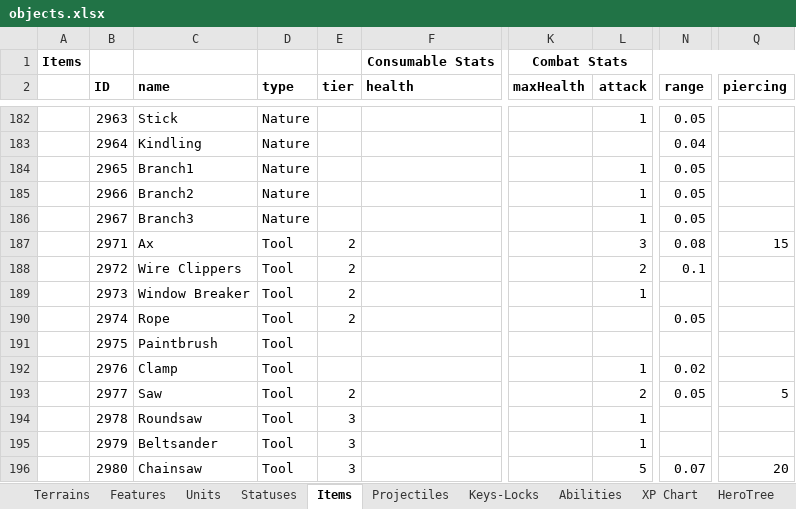
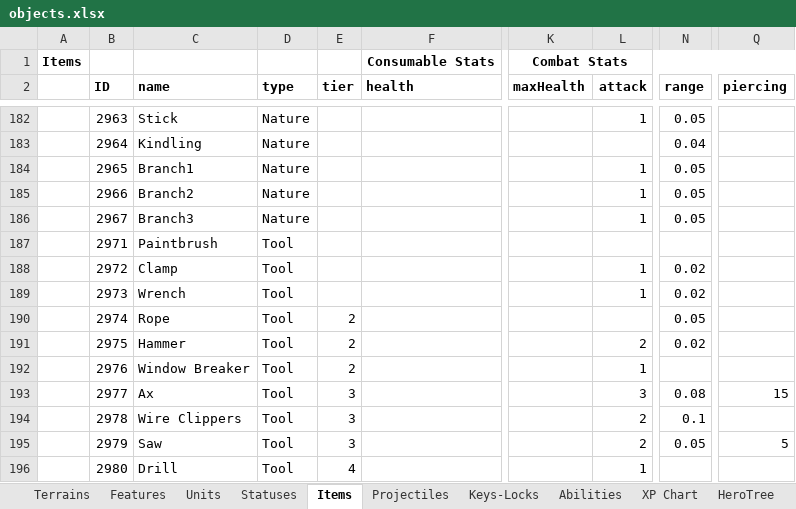
Before and after one commit to dgray001/LNZ, an Excel workbook: objects.xlsx, sheet Items, drawn as a sheet; only a part is shown, gaps mark what is left out; values as stored, in another font and other column widths than the file's, no borders; the diff covers the shown part only; the diff names each change by its address in the sheet, - before the commit and + after, or states it on an @@ line.

Commit message:
v0.6.3n: Began Item images

```diff
--- a/objects.xlsx (sheet Items)
+++ b/objects.xlsx (sheet Items)
-C187 (name): Ax
+C187 (name): Paintbrush
-E187:E189 (tier): 2
+E187:E189 (tier): (empty)
-L187 (attack): 3
+L187 (attack): (empty)
-N187 (range): 0.08
+N187 (range): (empty)
-Q187 (piercing): 15
+Q187 (piercing): (empty)
-C188 (name): Wire Clippers
+C188 (name): Clamp
-L188 (attack): 2
+L188 (attack): 1
-N188 (range): 0.1
+N188 (range): 0.02
-C189 (name): Window Breaker
+C189 (name): Wrench
-N189 (range): (empty)
+N189 (range): 0.02
-C191 (name): Paintbrush
+C191 (name): Hammer
-E191:E192 (tier): (empty)
+E191:E192 (tier): 2
-L191 (attack): (empty)
+L191 (attack): 2
-N191 (range): (empty)
+N191 (range): 0.02
-C192 (name): Clamp
+C192 (name): Window Breaker
-N192 (range): 0.02
+N192 (range): (empty)
-C193 (name): Saw
+C193 (name): Ax
-E193 (tier): 2
+E193 (tier): 3
-L193 (attack): 2
+L193 (attack): 3
-N193 (range): 0.05
+N193 (range): 0.08
-Q193 (piercing): 5
+Q193 (piercing): 15
-C194 (name): Roundsaw
+C194 (name): Wire Clippers
-L194:L195 (attack): 1
+L194:L195 (attack): 2
-N194 (range): (empty)
+N194 (range): 0.1
-C195 (name): Beltsander
+C195 (name): Saw
-N195 (range): (empty)
+N195 (range): 0.05
-Q195 (piercing): (empty)
+Q195 (piercing): 5
-C196 (name): Chainsaw
+C196 (name): Drill
-E196 (tier): 3
+E196 (tier): 4
-L196 (attack): 5
+L196 (attack): 1
-N196 (range): 0.07
+N196 (range): (empty)
-Q196 (piercing): 20
+Q196 (piercing): (empty)
```
Also changed, not shown: 11 edited cells elsewhere in this sheet, sheet HeroTree, 39 other files.
